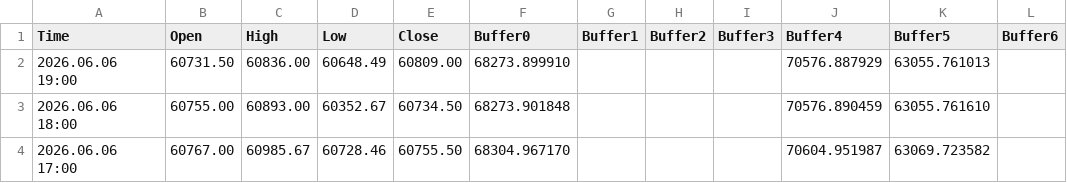
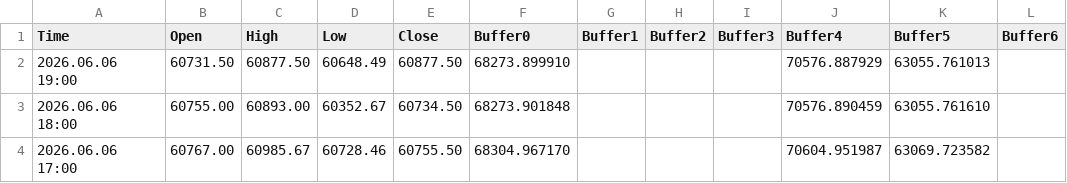
Before and after one commit to davidignatius1811/mt5-meravith-data, a CSV file: live/MeravithX_Buffer_Log.csv, drawn as a sheet; only a part is shown; the diff names each change by its address in the sheet, - before the commit and + after, or states it on an @@ line.

Commit message:
live 20260606_160451

```diff
--- a/live/MeravithX_Buffer_Log.csv
+++ b/live/MeravithX_Buffer_Log.csv
-C2 (High): 60836.00
+C2 (High): 60877.50
-E2 (Close): 60809.00
+E2 (Close): 60877.50
```
